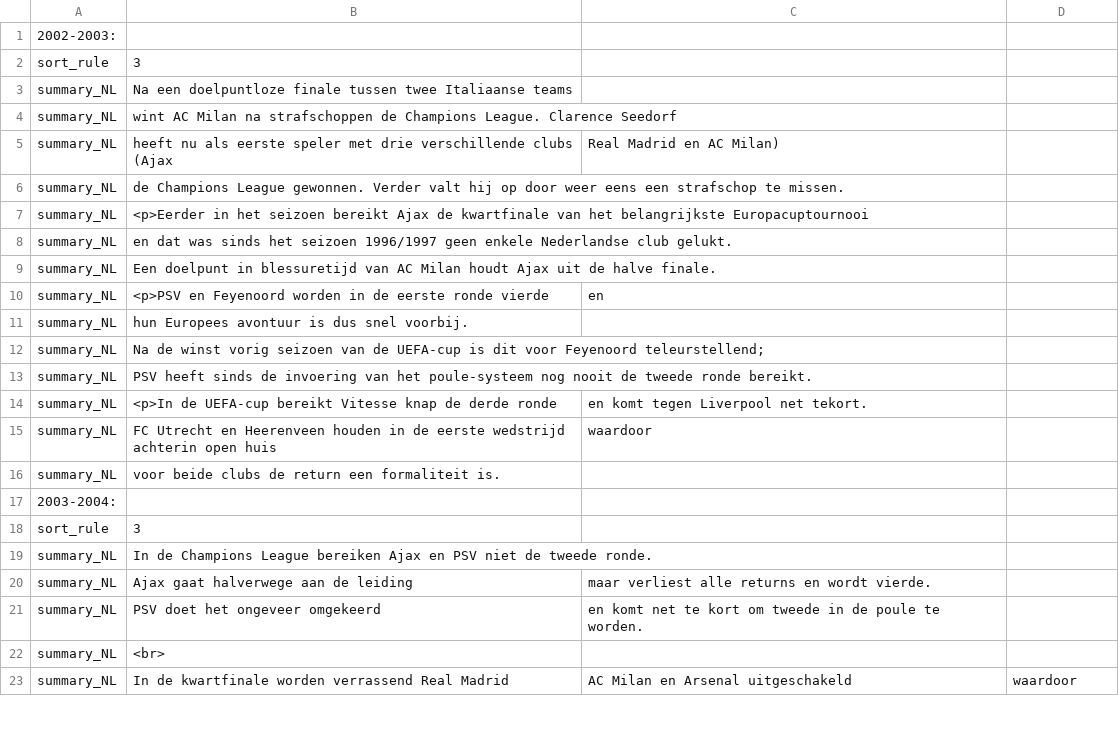
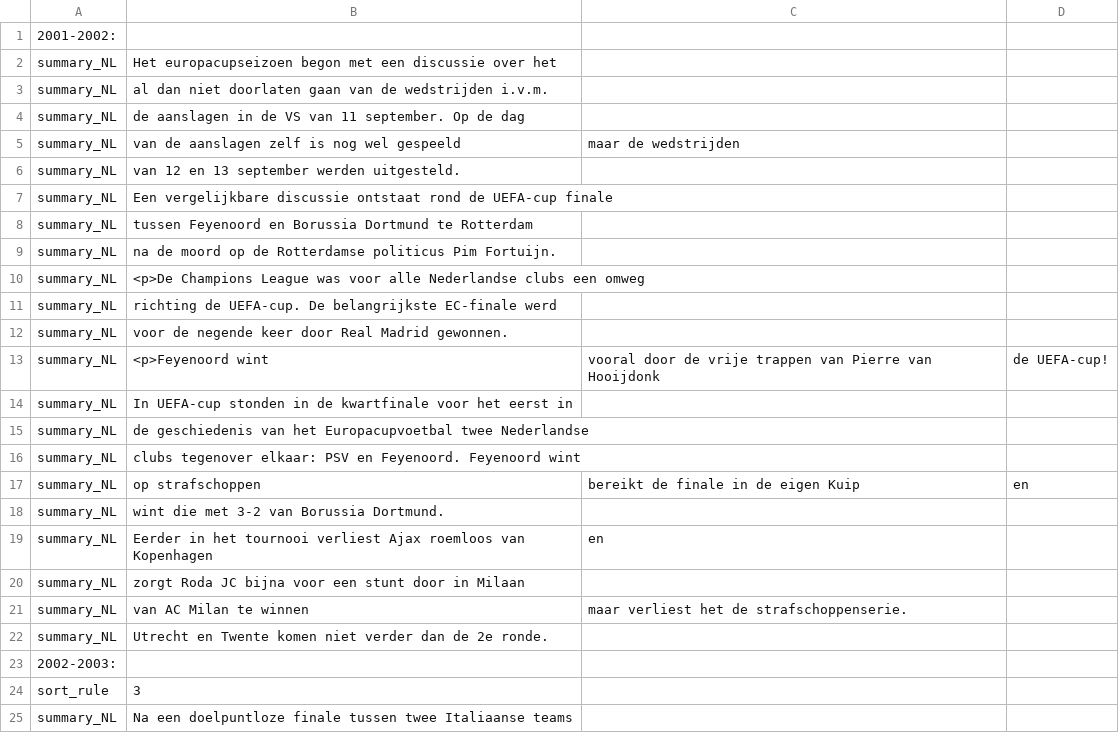
Before and after one commit to epsig/shob, a CSV file: code/Sport_Data/europacup/europacup_remarks.csv, drawn as a sheet; only a part is shown; the shorter side is filled out with more unchanged rows.

Commit message:
Issue #34 convert ec 2001/2002 to csv and use it (also automate with/without remarks)

```diff
--- a/code/Sport_Data/europacup/europacup_remarks.csv
+++ b/code/Sport_Data/europacup/europacup_remarks.csv
@@ -1 +1,23 @@
+2001-2002:
+summary_NL,Het europacupseizoen begon met een discussie over het
+summary_NL,al dan niet doorlaten gaan van de wedstrijden i.v.m.
+summary_NL,de aanslagen in de VS van 11 september. Op de dag
+summary_NL,van de aanslagen zelf is nog wel gespeeld, maar de wedstrijden
+summary_NL,van 12 en 13 september werden uitgesteld.
+summary_NL,Een vergelijkbare discussie ontstaat rond de UEFA-cup finale
+summary_NL,tussen Feyenoord en Borussia Dortmund te Rotterdam
+summary_NL,na de moord op de Rotterdamse politicus Pim Fortuijn.
+summary_NL,<p>De Champions League was voor alle Nederlandse clubs een omweg
+summary_NL,richting de UEFA-cup. De belangrijkste EC-finale werd
+summary_NL,voor de negende keer door Real Madrid gewonnen.
+summary_NL,<p>Feyenoord wint, vooral door de vrije trappen van Pierre van Hooijdonk, de UEFA-cup!
+summary_NL,In UEFA-cup stonden in de kwartfinale voor het eerst in
+summary_NL,de geschiedenis van het Europacupvoetbal twee Nederlandse
+summary_NL,clubs tegenover elkaar: PSV en Feyenoord. Feyenoord wint
+summary_NL,op strafschoppen, bereikt de finale in de eigen Kuip, en
+summary_NL,wint die met 3-2 van Borussia Dortmund.
+summary_NL,Eerder in het tournooi verliest Ajax roemloos van Kopenhagen, en
+summary_NL,zorgt Roda JC bijna voor een stunt door in Milaan
+summary_NL,van AC Milan te winnen, maar verliest het de strafschoppenserie.
+summary_NL,Utrecht en Twente komen niet verder dan de 2e ronde.
 2002-2003:
```
Also changed, not shown: 4 other files.
